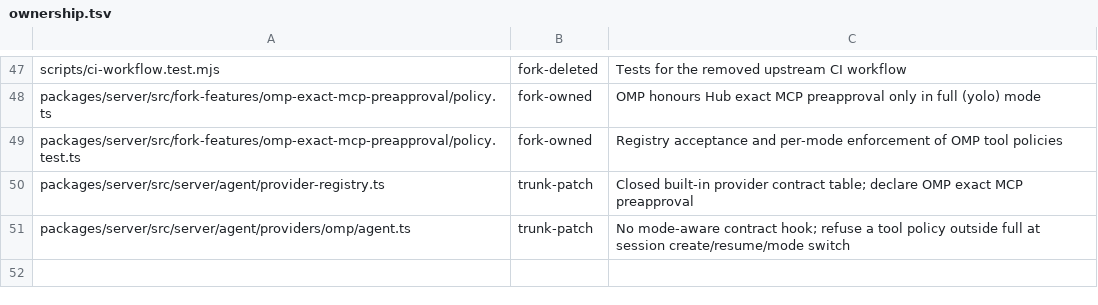
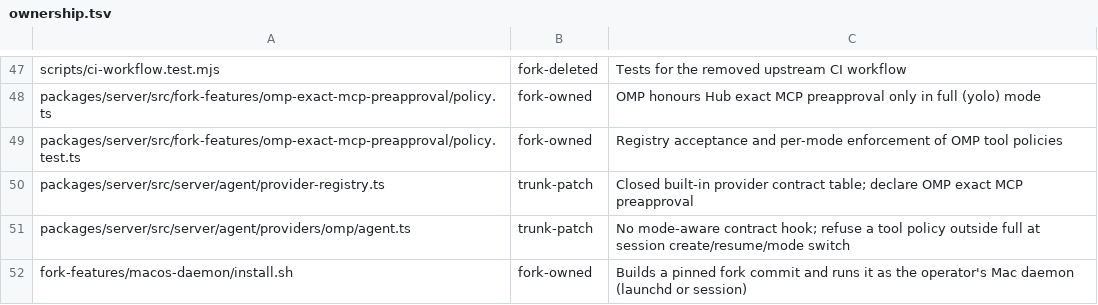
Before and after one commit to mouriya-s-lab/paseo, a TSV file: fork-features/ownership.tsv, drawn as a sheet; only a part is shown, gaps mark what is left out.

Commit message:
fork: Mac daemon installer session mode and docs
Co-Authored-By: Mouriya-Emma <85676458+Mouriya-Emma@users.noreply.github.com>

```diff
--- a/fork-features/ownership.tsv
+++ b/fork-features/ownership.tsv
@@ -51 +51,2 @@ packages/server/src/server/agent/provider-registry.ts	trunk-patch	Closed built-i
 packages/server/src/server/agent/providers/omp/agent.ts	trunk-patch	No mode-aware contract hook; refuse a tool policy outside full at session create/resume/mode switch
+fork-features/macos-daemon/install.sh	fork-owned	Builds a pinned fork commit and runs it as the operator's Mac daemon (launchd or session)
```
Also changed, not shown: 2 other files.
